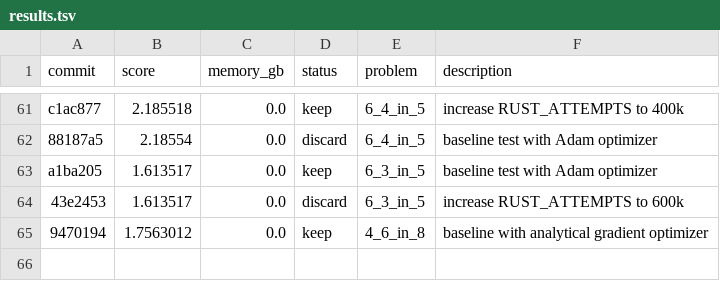
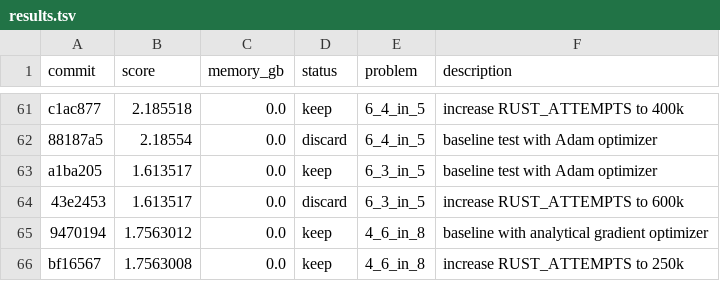
Before and after one commit to targed/shape-packing, a TSV file: results.tsv, drawn as a sheet; only a part is shown, gaps mark what is left out; the diff names each change by its address in the sheet, - before the commit and + after, or states it on an @@ line.

Commit message:
experiment: 4_6_in_8 increase attempts to 250k

```diff
--- a/results.tsv
+++ b/results.tsv
+row 66: bf16567 | 1.7563008 | 0.0 | keep | 4_6_in_8 | increase RUST_ATTEMPTS to 250k
```
Also changed, not shown: 1 other file.
